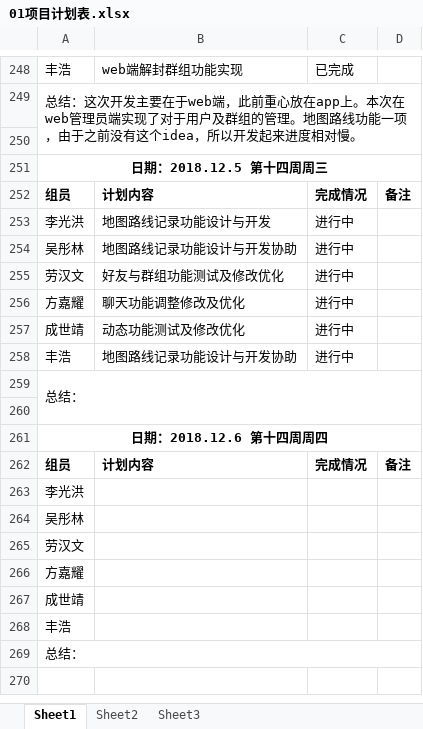
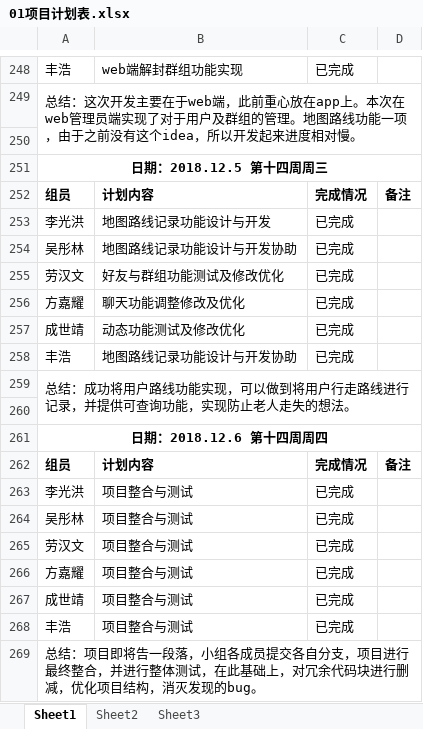
Before and after one commit to gdqy-it/soft162-163, an Excel workbook: 第01组/01项目计划表.xlsx, sheet Sheet1, drawn as a sheet; only a part is shown, gaps mark what is left out; values as stored, in another font and other column widths than the file's, no borders; the diff names each change by its address in the sheet, - before the commit and + after, or states it on an @@ line.

Commit message:
Add files via upload

```diff
--- a/第01组/01项目计划表.xlsx (sheet Sheet1)
+++ b/第01组/01项目计划表.xlsx (sheet Sheet1)
-C253:C258: 进行中
+C253:C258: 已完成
-A259: 总结：
+A259: 总结：成功将用户路线功能实现，可以做到将用户行走路线进行记录，并提供可查询功能，实现防止老人走失的想法。
-B263:B268: (empty)
+B263:B268: 项目整合与测试
-C263:C268: (empty)
+C263:C268: 已完成
-A269: 总结：
+A269: 总结：项目即将告一段落，小组各成员提交各自分支，项目进行最终整合，并进行整体测试，在此基础上，对冗余代码块进行删减，优化项目结构，消灭发现的bug。
```
